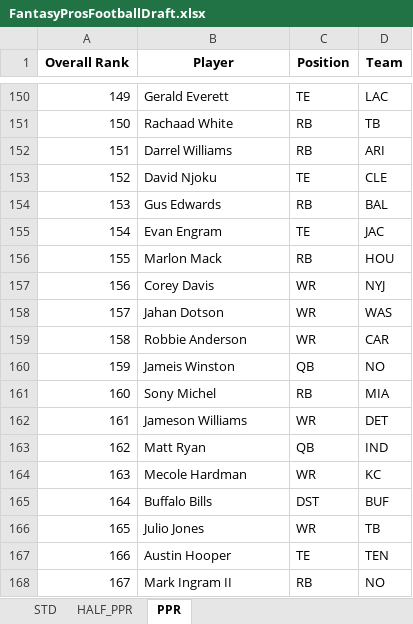
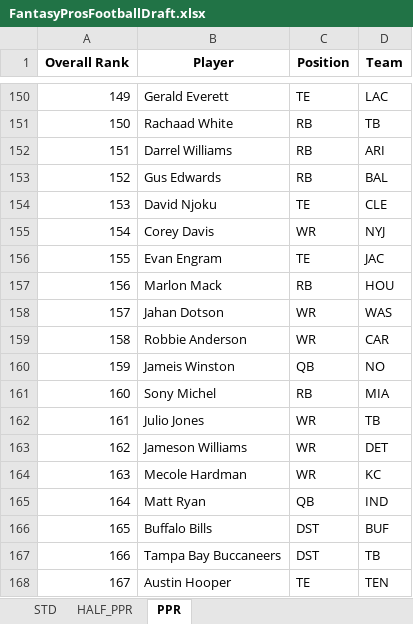
Before and after one commit to barbacbd/FantasyRankings, an Excel workbook: docs/FantasyProsFootballDraft.xlsx, sheet PPR, drawn as a sheet; only a part is shown, gaps mark what is left out; values as stored, in another font and other column widths than the file's, no borders; the diff covers the shown part only; the diff names each change by its address in the sheet, - before the commit and + after, or states it on an @@ line.

```diff
--- a/docs/FantasyProsFootballDraft.xlsx (sheet PPR)
+++ b/docs/FantasyProsFootballDraft.xlsx (sheet PPR)
-B153 (Player): David Njoku
+B153 (Player): Gus Edwards
-C153 (Position): TE
+C153 (Position): RB
-D153 (Team): CLE
+D153 (Team): BAL
-B154 (Player): Gus Edwards
+B154 (Player): David Njoku
-C154 (Position): RB
+C154 (Position): TE
-D154 (Team): BAL
+D154 (Team): CLE
-B155 (Player): Evan Engram
+B155 (Player): Corey Davis
-C155 (Position): TE
+C155 (Position): WR
-D155 (Team): JAC
+D155 (Team): NYJ
-B156 (Player): Marlon Mack
+B156 (Player): Evan Engram
-C156 (Position): RB
+C156 (Position): TE
-D156 (Team): HOU
+D156 (Team): JAC
-B157 (Player): Corey Davis
+B157 (Player): Marlon Mack
-C157 (Position): WR
+C157 (Position): RB
-D157 (Team): NYJ
+D157 (Team): HOU
-B162 (Player): Jameson Williams
+B162 (Player): Julio Jones
-D162 (Team): DET
+D162 (Team): TB
-B163 (Player): Matt Ryan
+B163 (Player): Jameson Williams
-C163 (Position): QB
+C163 (Position): WR
-D163 (Team): IND
+D163 (Team): DET
-B165 (Player): Buffalo Bills
+B165 (Player): Matt Ryan
-C165 (Position): DST
+C165 (Position): QB
-D165 (Team): BUF
+D165 (Team): IND
-B166 (Player): Julio Jones
+B166 (Player): Buffalo Bills
-C166 (Position): WR
+C166 (Position): DST
-D166 (Team): TB
+D166 (Team): BUF
-B167 (Player): Austin Hooper
+B167 (Player): Tampa Bay Buccaneers
-C167 (Position): TE
+C167 (Position): DST
-D167 (Team): TEN
+D167 (Team): TB
-B168 (Player): Mark Ingram II
+B168 (Player): Austin Hooper
-C168 (Position): RB
+C168 (Position): TE
-D168 (Team): NO
+D168 (Team): TEN
```
Also changed, not shown: 450 edited cells elsewhere in this sheet, sheet STD, sheet HALF_PPR, 4 other files.
